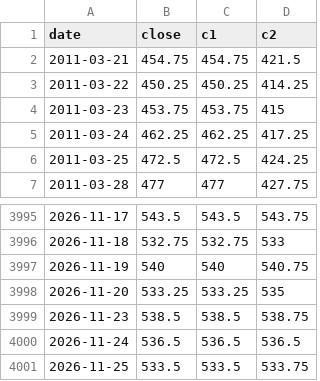
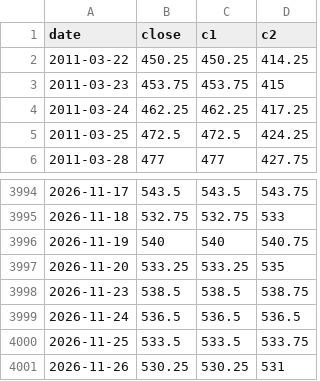
Before and after one commit to BMR-Com/biofuels, a CSV file: data/prices/ECO.csv, drawn as a sheet; only a part is shown, gaps mark what is left out; removed rows and columns are numbered as before the commit, all else as after; the diff names each change by its address in the sheet, - before the commit and + after, or states it on an @@ line.

```diff
--- a/data/prices/ECO.csv
+++ b/data/prices/ECO.csv
-row 2: 2011-03-21 | 454.75 | 454.75 | 421.5
+row 4001: 2026-11-26 | 530.25 | 530.25 | 531
```
Also changed, not shown: data/prices/CL.csv, data/prices/FUCO.csv, 27 other files.
